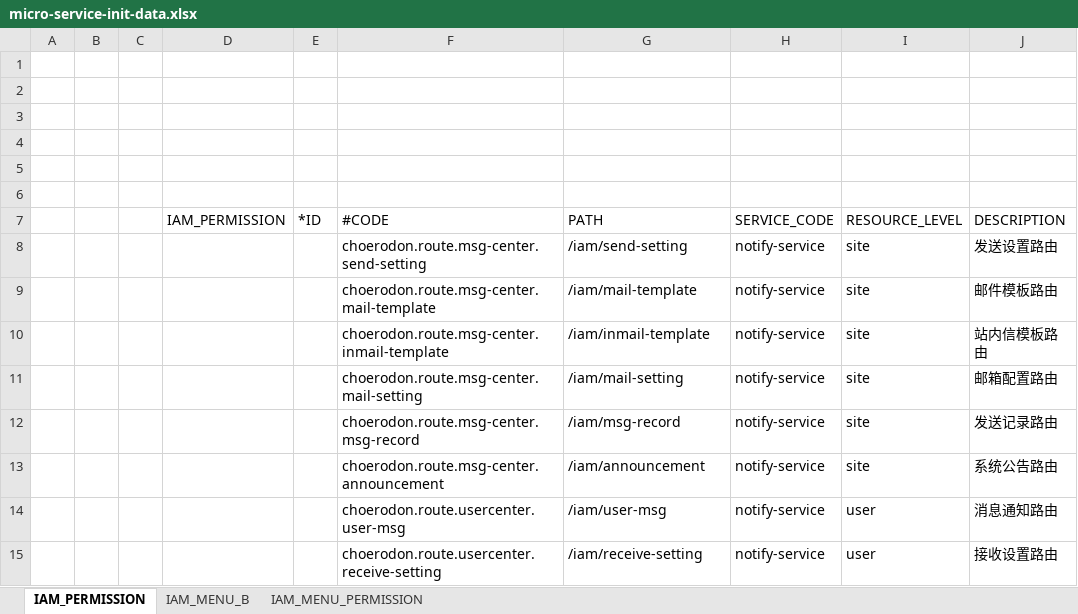
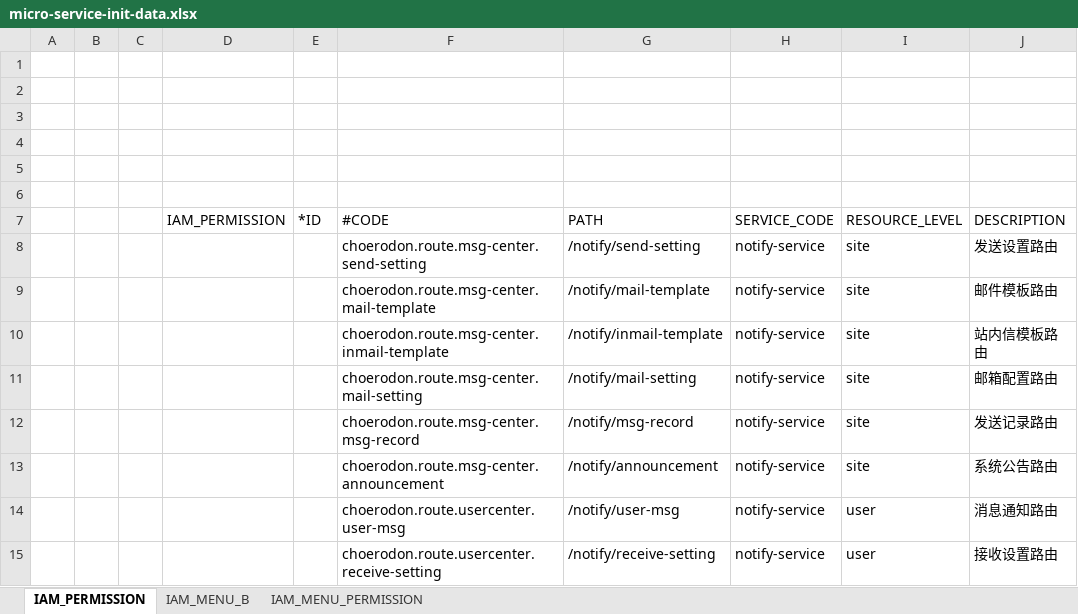
Before and after one commit to open-hand/choerodon-message, an Excel workbook: src/main/resources/script/front/micro-service-init-data.xlsx, sheet IAM_PERMISSION, drawn as a sheet; only a part is shown; values as stored, in another font and other column widths than the file's, no borders; the diff names each change by its address in the sheet, - before the commit and + after, or states it on an @@ line.

Commit message:
[FIX] 【upgrade to 0.1.1】 fix uncorrent content2list(parts of), fix lastest menu and init excel

```diff
--- a/src/main/resources/script/front/micro-service-init-data.xlsx (sheet IAM_PERMISSION)
+++ b/src/main/resources/script/front/micro-service-init-data.xlsx (sheet IAM_PERMISSION)
-G8 (PATH): /iam/send-setting
+G8 (PATH): /notify/send-setting
-G9 (PATH): /iam/mail-template
+G9 (PATH): /notify/mail-template
-G10 (PATH): /iam/inmail-template
+G10 (PATH): /notify/inmail-template
-G11 (PATH): /iam/mail-setting
+G11 (PATH): /notify/mail-setting
-G12 (PATH): /iam/msg-record
+G12 (PATH): /notify/msg-record
-G13 (PATH): /iam/announcement
+G13 (PATH): /notify/announcement
-G14 (PATH): /iam/user-msg
+G14 (PATH): /notify/user-msg
-G15 (PATH): /iam/receive-setting
+G15 (PATH): /notify/receive-setting
```
Also changed, not shown: 6 other files.
